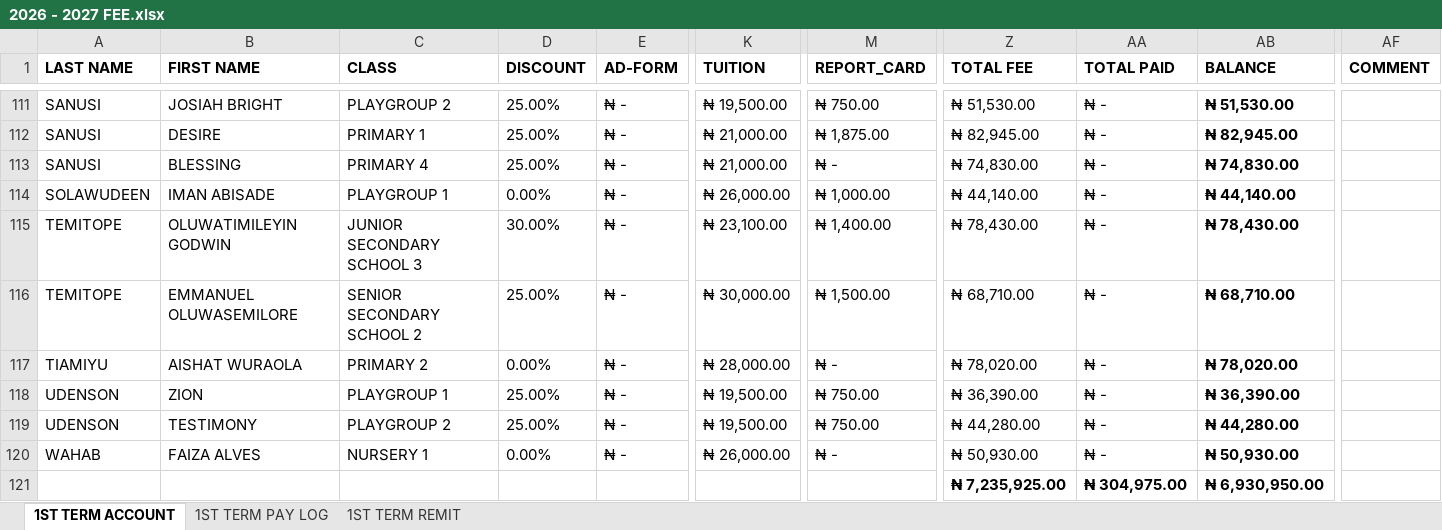
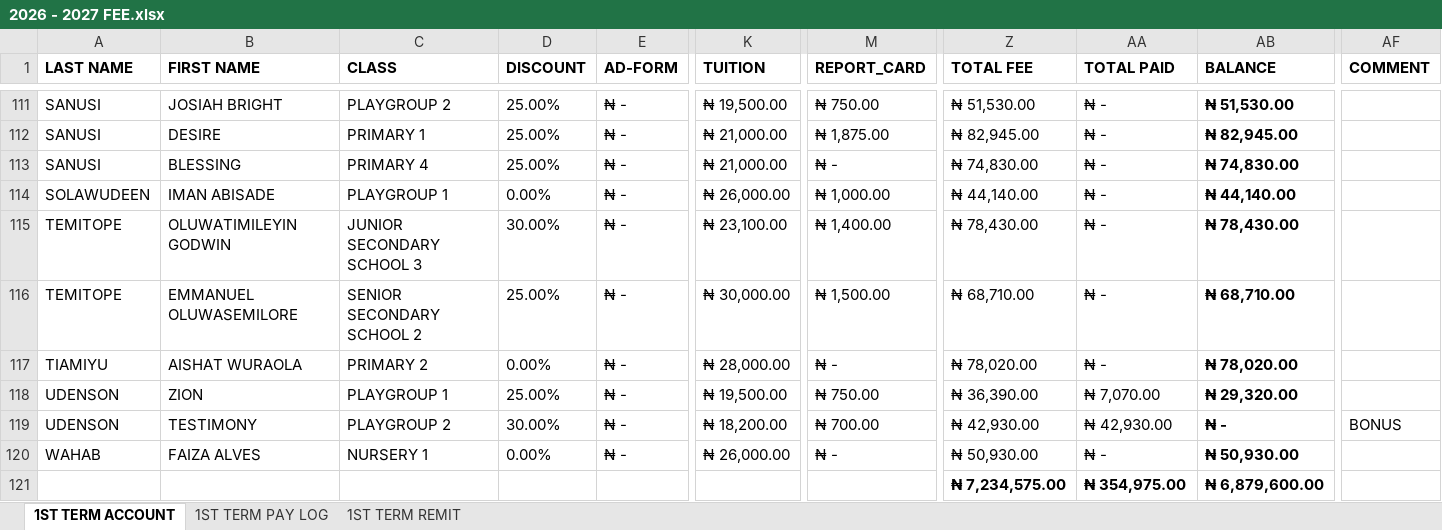
Before and after one commit to kbischool/school-fee-portal, an Excel workbook: 2026 - 2027 FEE.xlsx, sheet 1ST TERM ACCOUNT, drawn as a sheet; only a part is shown, gaps mark what is left out; values as stored, in another font and other column widths than the file's, no borders; conditional formats not drawn; the diff names each change by its address in the sheet, - before the commit and + after, or states it on an @@ line.

Commit message:
Update student fee records
Adjusted payment and fee totals for selected students in the term 1 data, and refreshed the associated fee sheet and parent code mappings used by the school system.

```diff
--- a/2026 - 2027 FEE.xlsx (sheet 1ST TERM ACCOUNT)
+++ b/2026 - 2027 FEE.xlsx (sheet 1ST TERM ACCOUNT)
-AA118 (TOTAL PAID): ₦ -
+AA118 (TOTAL PAID): ₦ 7,070.00
-AB118 (BALANCE): ₦ 36,390.00
+AB118 (BALANCE): ₦ 29,320.00
-D119 (DISCOUNT): 25.00%
+D119 (DISCOUNT): 30.00%
-K119 (TUITION): ₦ 19,500.00
+K119 (TUITION): ₦ 18,200.00
-M119 (REPORT_CARD): ₦ 750.00
+M119 (REPORT_CARD): ₦ 700.00
-Z119 (TOTAL FEE): ₦ 44,280.00
+Z119 (TOTAL FEE): ₦ 42,930.00
-AA119 (TOTAL PAID): ₦ -
+AA119 (TOTAL PAID): ₦ 42,930.00
-AB119 (BALANCE): ₦ 44,280.00
+AB119 (BALANCE): ₦ -
-AF119 (COMMENT): (empty)
+AF119 (COMMENT): BONUS
-Z121 (TOTAL FEE): ₦ 7,235,925.00
+Z121 (TOTAL FEE): ₦ 7,234,575.00
-AA121 (TOTAL PAID): ₦ 304,975.00
+AA121 (TOTAL PAID): ₦ 354,975.00
-AB121 (BALANCE): ₦ 6,930,950.00
+AB121 (BALANCE): ₦ 6,879,600.00
```
Also changed, not shown: sheet 1ST TERM PAY LOG, parent_codes.xlsx, 1 other file.
